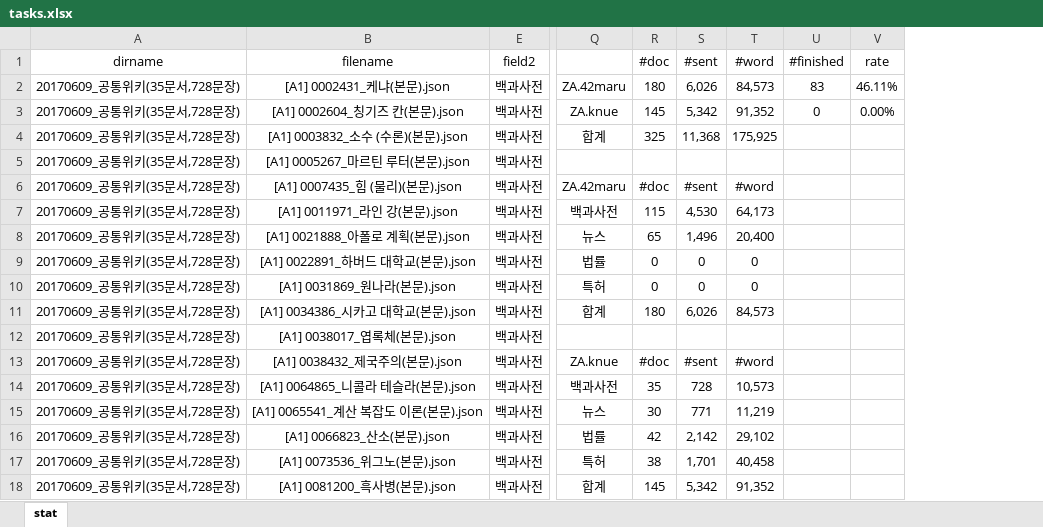
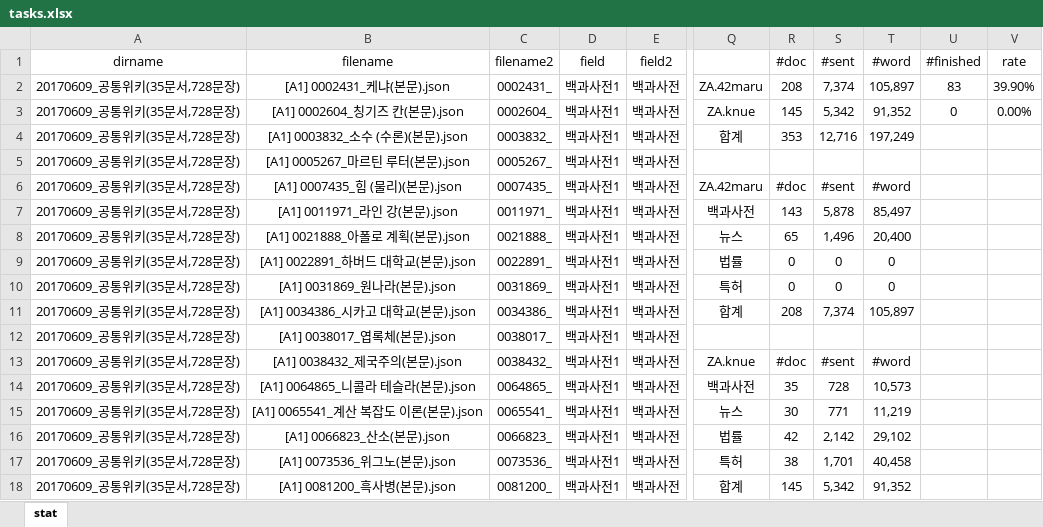
Before and after one commit to chrisjihee/WiseAnn, an Excel workbook: data/tasks.xlsx, sheet stat, drawn as a sheet; only a part is shown, gaps mark what is left out; values as stored, in another font and other column widths than the file's, no borders; the diff covers the shown part only; the diff names each change by its address in the sheet, - before the commit and + after, or states it on an @@ line.

Commit message:
Add data: 백과사전 태깅 데이터 추가!

```diff
--- a/data/tasks.xlsx (sheet stat)
+++ b/data/tasks.xlsx (sheet stat)
@@ column C (filename2) unhidden, rows 2-18: 0002431_ | 0002604_ | 0003832_ | 0005267_ | 0007435_ | 0011971_ | 0021888_ | 0022891_ | 0031869_ | 0034386_ | 0038017_ | 0038432_ | 0064865_ | 0065541_ | 0066823_ | 0073536_ | 0081200_ @@
@@ column D (field) unhidden, rows 2-18: all 백과사전1 @@
-R2 (#doc): 180
+R2 (#doc): 208
-S2 (#sent): 6,026
+S2 (#sent): 7,374
-T2 (#word): 84,573
+T2 (#word): 105,897
-V2 (rate): 46.11%
+V2 (rate): 39.90%
-R4 (#doc): 325
+R4 (#doc): 353
-S4 (#sent): 11,368
+S4 (#sent): 12,716
-T4 (#word): 175,925
+T4 (#word): 197,249
-R7 (#doc): 115
+R7 (#doc): 143
-S7 (#sent): 4,530
+S7 (#sent): 5,878
-T7 (#word): 64,173
+T7 (#word): 85,497
-R11 (#doc): 180
+R11 (#doc): 208
-S11 (#sent): 6,026
+S11 (#sent): 7,374
-T11 (#word): 84,573
+T11 (#word): 105,897
```
Also changed, not shown: 28 added rows elsewhere in this sheet, formulas that keep their value, 28 other files.
